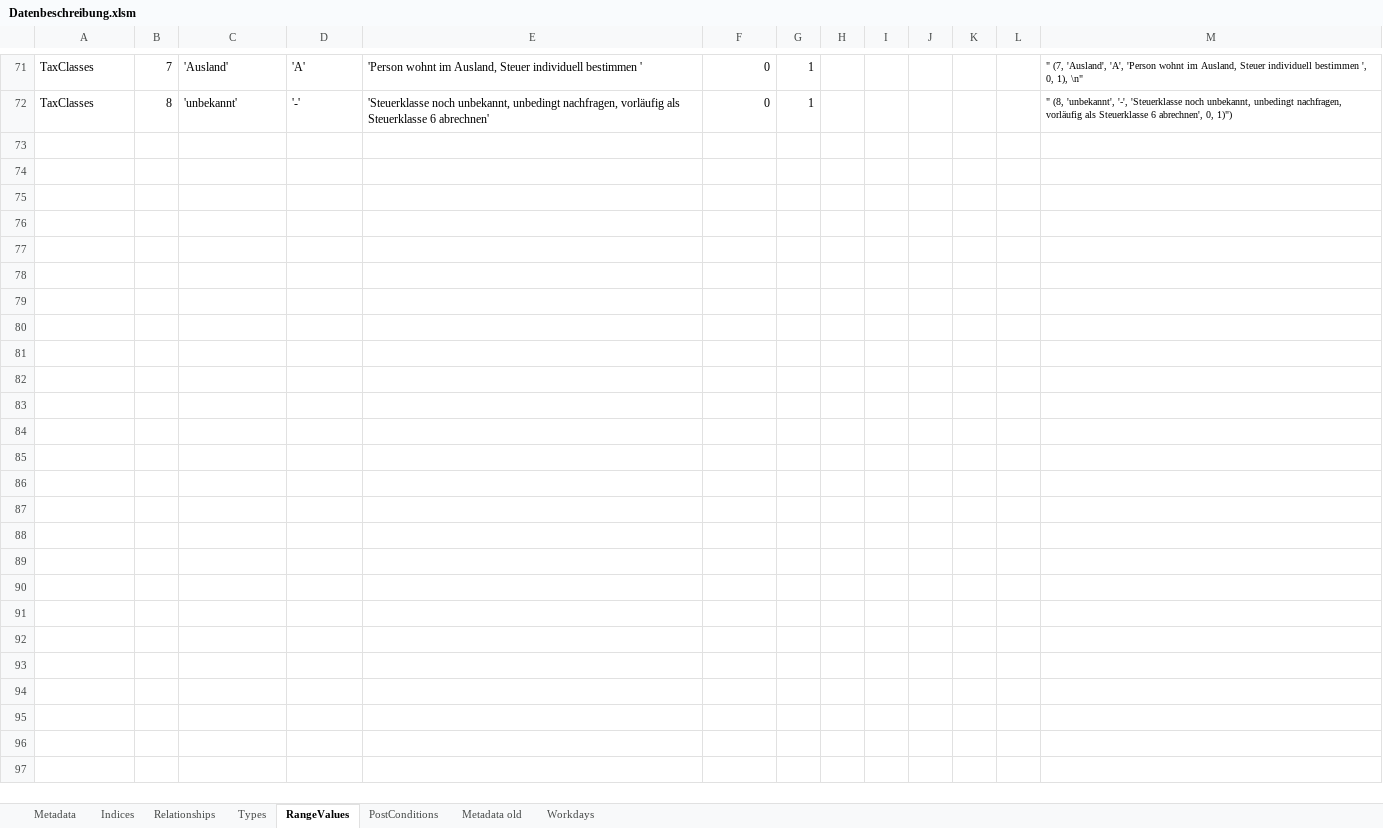
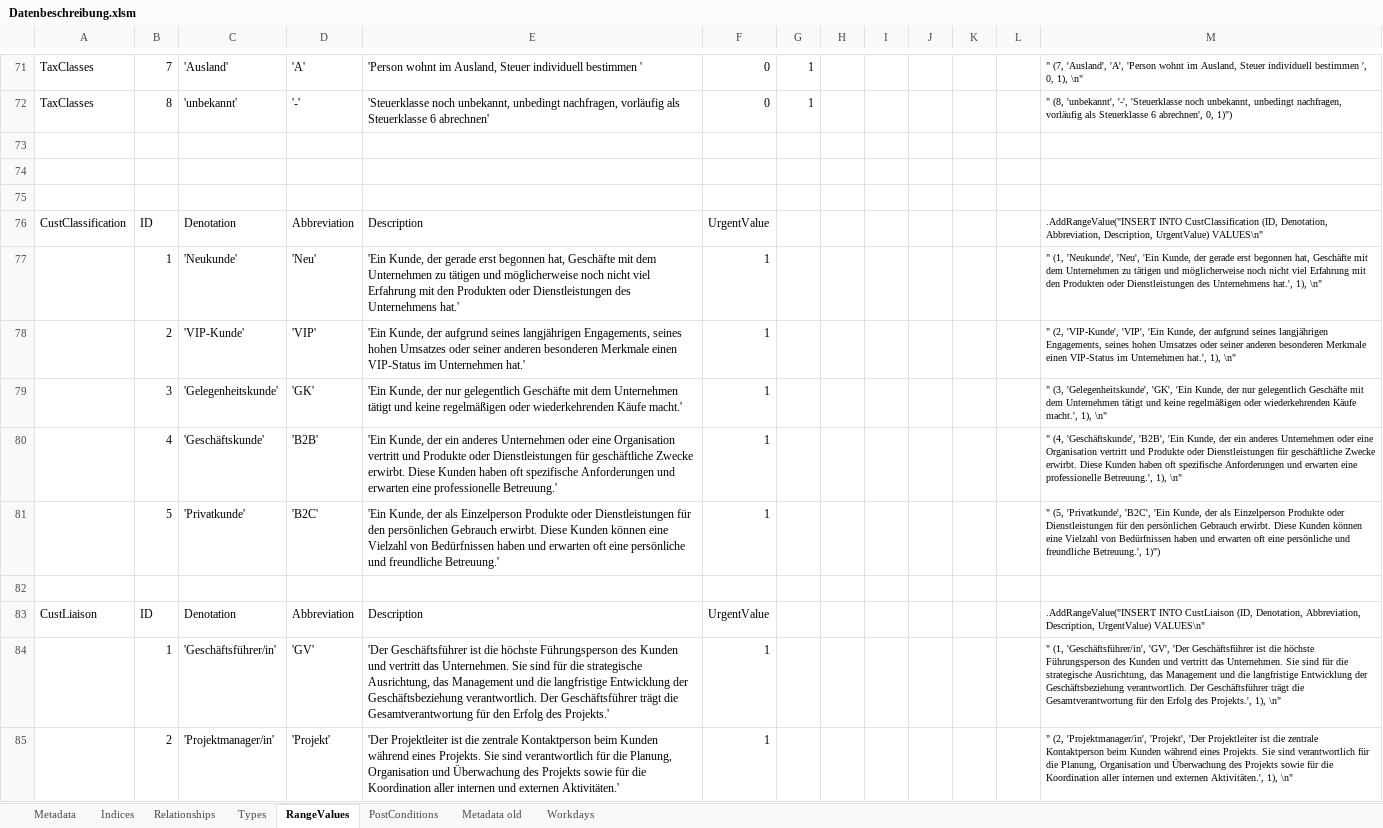
Before and after one commit to adeccscholar/adecc-DataDictionary, an Excel workbook: Docs/Datenbeschreibung.xlsm, sheet RangeValues, drawn as a sheet; only a part is shown, gaps mark what is left out; values as stored, in another font and other column widths than the file's, no borders; the diff covers the shown part only; the diff names each change by its address in the sheet, - before the commit and + after, or states it on an @@ line.

```diff
--- a/Docs/Datenbeschreibung.xlsm (sheet RangeValues)
+++ b/Docs/Datenbeschreibung.xlsm (sheet RangeValues)
+row 73: (empty)
+row 74: (empty)
+row 75: (empty)
+row 76: CustClassification | ID | Denotation | Abbreviation | Description | UrgentValue |  |  |  |  |  |  | .AddRangeValue("INSERT INTO CustClassification (ID, Denotation, Abbreviation, Description, UrgentValue) VALUES\n"
+row 77:  | 1 | 'Neukunde' | 'Neu' | 'Ein Kunde, der gerade erst begonnen hat, Geschäfte mit dem Unternehmen zu tätigen und möglicherweise noch nicht viel Erfahrung mit den Produkten oder Dienstleistungen des Unternehmens hat.' | 1 |  |  |  |  |  |  | " (1, 'Neukunde', 'Neu', 'Ein Kunde, der gerade erst begonnen hat, Geschäfte mit dem Unternehmen zu tätigen und möglicherweise noch nicht viel Erfahrung mit den Produkten oder Dienstleistungen des Unternehmens hat.', 1), \n"
+row 78:  | 2 | 'VIP-Kunde' | 'VIP' | 'Ein Kunde, der aufgrund seines langjährigen Engagements, seines hohen Umsatzes oder seiner anderen besonderen Merkmale einen VIP-Status im Unternehmen hat.' | 1 |  |  |  |  |  |  | " (2, 'VIP-Kunde', 'VIP', 'Ein Kunde, der aufgrund seines langjährigen Engagements, seines hohen Umsatzes oder seiner anderen besonderen Merkmale einen VIP-Status im Unternehmen hat.', 1), \n"
+row 79:  | 3 | 'Gelegenheitskunde' | 'GK' | 'Ein Kunde, der nur gelegentlich Geschäfte mit dem Unternehmen tätigt und keine regelmäßigen oder wiederkehrenden Käufe macht.' | 1 |  |  |  |  |  |  | " (3, 'Gelegenheitskunde', 'GK', 'Ein Kunde, der nur gelegentlich Geschäfte mit dem Unternehmen tätigt und keine regelmäßigen oder wiederkehrenden Käufe macht.', 1), \n"
+row 80:  | 4 | 'Geschäftskunde' | 'B2B' | 'Ein Kunde, der ein anderes Unternehmen oder eine Organisation vertritt und Produkte oder Dienstleistungen für geschäftliche Zwecke erwirbt. Diese Kunden haben oft spezifische Anforderungen und erwarten eine professionelle Betreuung.' | 1 |  |  |  |  |  |  | " (4, 'Geschäftskunde', 'B2B', 'Ein Kunde, der ein anderes Unternehmen oder eine Organisation vertritt und Produkte oder Dienstleistungen für geschäftliche Zwecke erwirbt. Diese Kunden haben oft spezifische Anforderungen und erwarten eine professionelle Betreuung.', 1), \n"
+row 81:  | 5 | 'Privatkunde' | 'B2C' | 'Ein Kunde, der als Einzelperson Produkte oder Dienstleistungen für den persönlichen Gebrauch erwirbt. Diese Kunden können eine Vielzahl von Bedürfnissen haben und erwarten oft eine persönliche und freundliche Betreuung.' | 1 |  |  |  |  |  |  | " (5, 'Privatkunde', 'B2C', 'Ein Kunde, der als Einzelperson Produkte oder Dienstleistungen für den persönlichen Gebrauch erwirbt. Diese Kunden können eine Vielzahl von Bedürfnissen haben und erwarten oft eine persönliche und freundliche Betreuung.', 1)")
+row 82: (empty)
+row 83: CustLiaison | ID | Denotation | Abbreviation | Description | UrgentValue |  |  |  |  |  |  | .AddRangeValue("INSERT INTO CustLiaison (ID, Denotation, Abbreviation, Description, UrgentValue) VALUES\n"
+row 84:  | 1 | 'Geschäftsführer/in' | 'GV' | 'Der Geschäftsführer ist die höchste Führungsperson des Kunden und vertritt das Unternehmen. Sie sind für die strategische Ausrichtung, das Management und die langfristige Entwicklung der Geschäftsbeziehung verantwortlich. Der Geschäftsführer trägt die Gesamtverantwortung für den Erfolg des Projekts.' | 1 |  |  |  |  |  |  | " (1, 'Geschäftsführer/in', 'GV', 'Der Geschäftsführer ist die höchste Führungsperson des Kunden und vertritt das Unternehmen. Sie sind für die strategische Ausrichtung, das Management und die langfristige Entwicklung der Geschäftsbeziehung verantwortlich. Der Geschäftsführer trägt die Gesamtverantwortung für den Erfolg des Projekts.', 1), \n"
+row 85:  | 2 | 'Projektmanager/in' | 'Projekt' | 'Der Projektleiter ist die zentrale Kontaktperson beim Kunden während eines Projekts. Sie sind verantwortlich für die Planung, Organisation und Überwachung des Projekts sowie für die Koordination aller internen und externen Aktivitäten.' | 1 |  |  |  |  |  |  | " (2, 'Projektmanager/in', 'Projekt', 'Der Projektleiter ist die zentrale Kontaktperson beim Kunden während eines Projekts. Sie sind verantwortlich für die Planung, Organisation und Überwachung des Projekts sowie für die Koordination aller internen und externen Aktivitäten.', 1), \n"
```
Also changed, not shown: 13 added rows elsewhere in this sheet, sheet Metadata, sheet Relationships, sheet Indices, formulas that keep their value, Docs/Testdata.xlsm, 6 other files.
